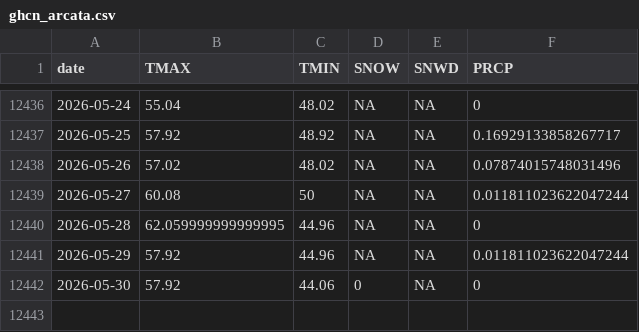
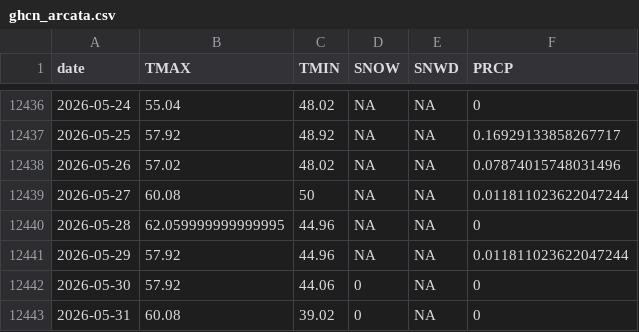
Before and after one commit to adamkc/adamkc.github.io, a CSV file: docs/arcata-weather/ghcn_arcata.csv, drawn as a sheet; only a part is shown, gaps mark what is left out; the diff names each change by its address in the sheet, - before the commit and + after, or states it on an @@ line.

```diff
--- a/docs/arcata-weather/ghcn_arcata.csv
+++ b/docs/arcata-weather/ghcn_arcata.csv
+row 12443: 2026-05-31 | 60.08 | 39.02 | 0 | NA | 0
```
Also changed, not shown: 2 other files.
